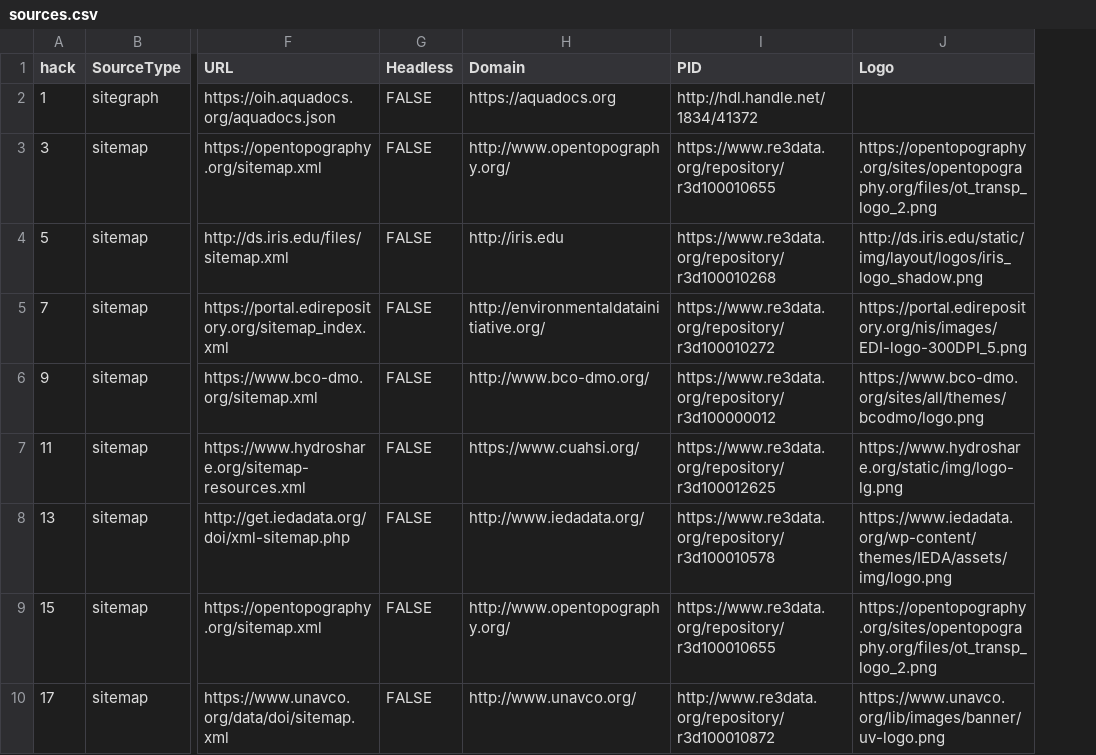
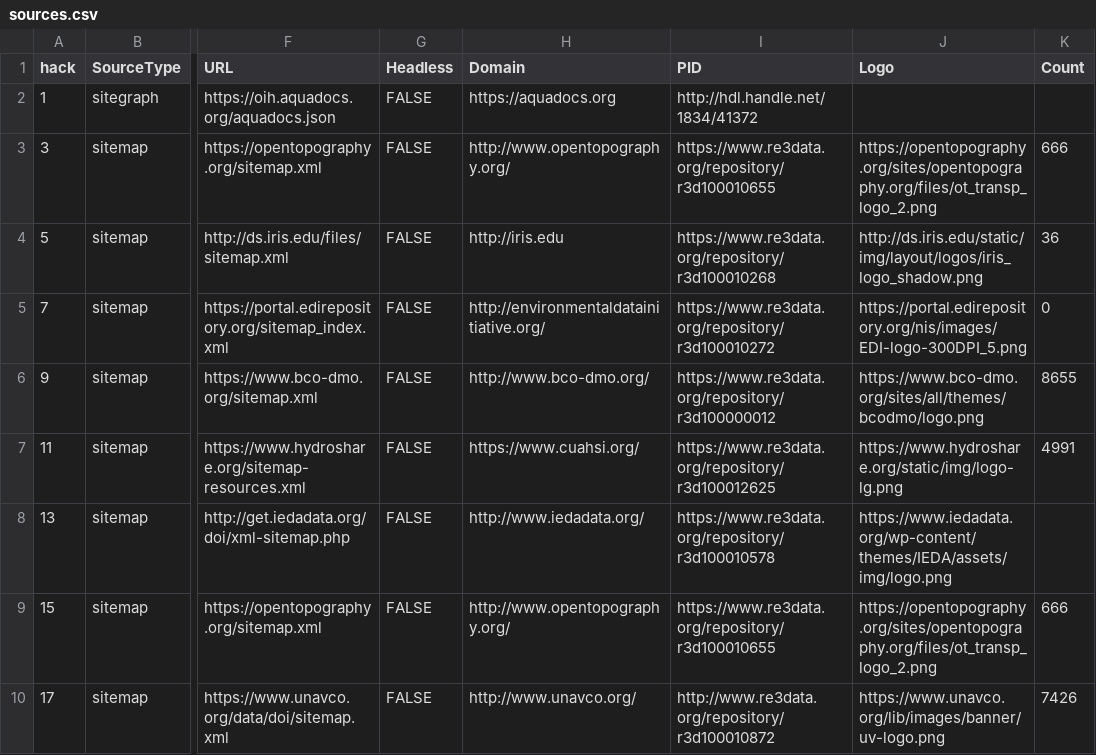
Before and after one commit to MBcode/ec, a CSV file: crawl/sources.csv, drawn as a sheet; only a part is shown, gaps mark what is left out; the diff names each change by its address in the sheet, - before the commit and + after, or states it on an @@ line.

Commit message:
add Count column from a query

```diff
--- a/crawl/sources.csv
+++ b/crawl/sources.csv
+column K (Count), rows 3-10: 666 | 36 | 0 | 8655 | 4991 |  | 666 | 7426
```
